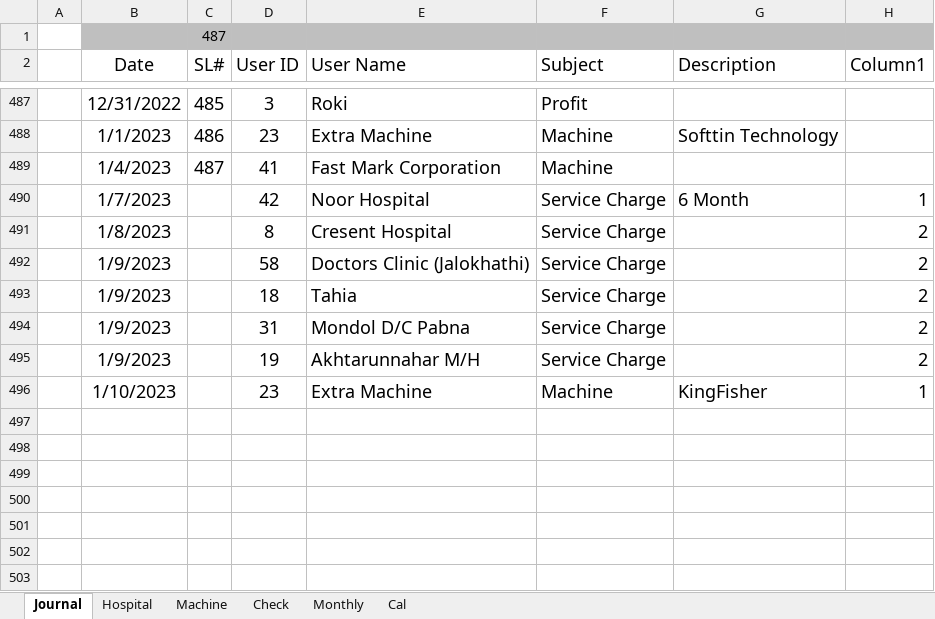
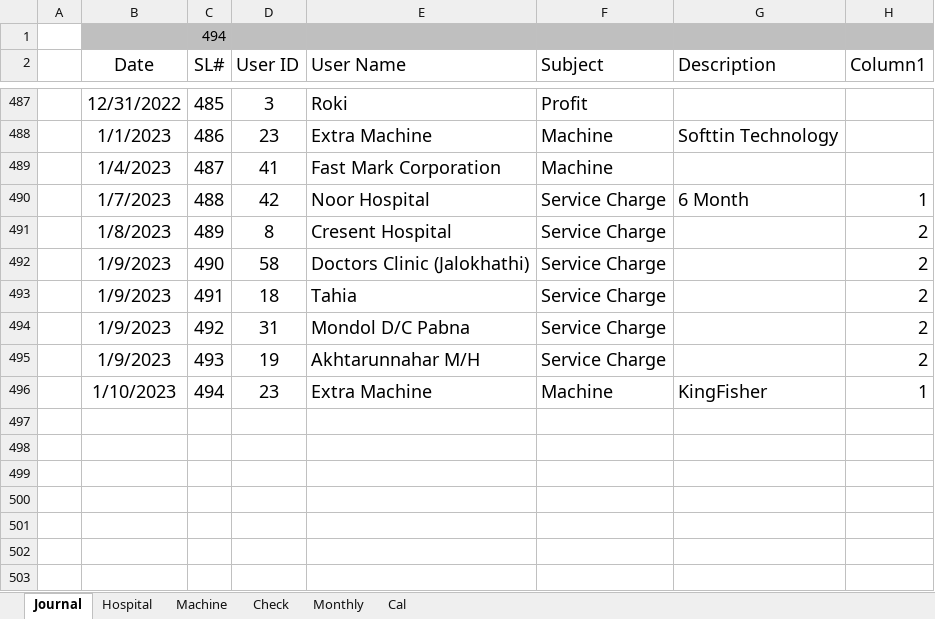
Before and after one commit to AmanUllah87/Only-My, an Excel workbook: Bu Account 2023/BU Accounts 31.01.23.xlsx, sheet Journal, drawn as a sheet; only a part is shown, gaps mark what is left out; values as stored, in another font and other column widths than the file's, no borders; conditional formats and table styles not drawn; the diff names each change by its address in the sheet, - before the commit and + after, or states it on an @@ line.

```diff
--- a/Bu Account 2023/BU Accounts 31.01.23.xlsx (sheet Journal)
+++ b/Bu Account 2023/BU Accounts 31.01.23.xlsx (sheet Journal)
-C1 (SL#): 487
+C1 (SL#): 494
-C490 (SL#): (empty)
+C490 (SL#): 488
-C491 (SL#): (empty)
+C491 (SL#): 489
-C492 (SL#): (empty)
+C492 (SL#): 490
-C493 (SL#): (empty)
+C493 (SL#): 491
-C494 (SL#): (empty)
+C494 (SL#): 492
-C495 (SL#): (empty)
+C495 (SL#): 493
-C496 (SL#): (empty)
+C496 (SL#): 494
```
Also changed, not shown: sheet Hospital.
